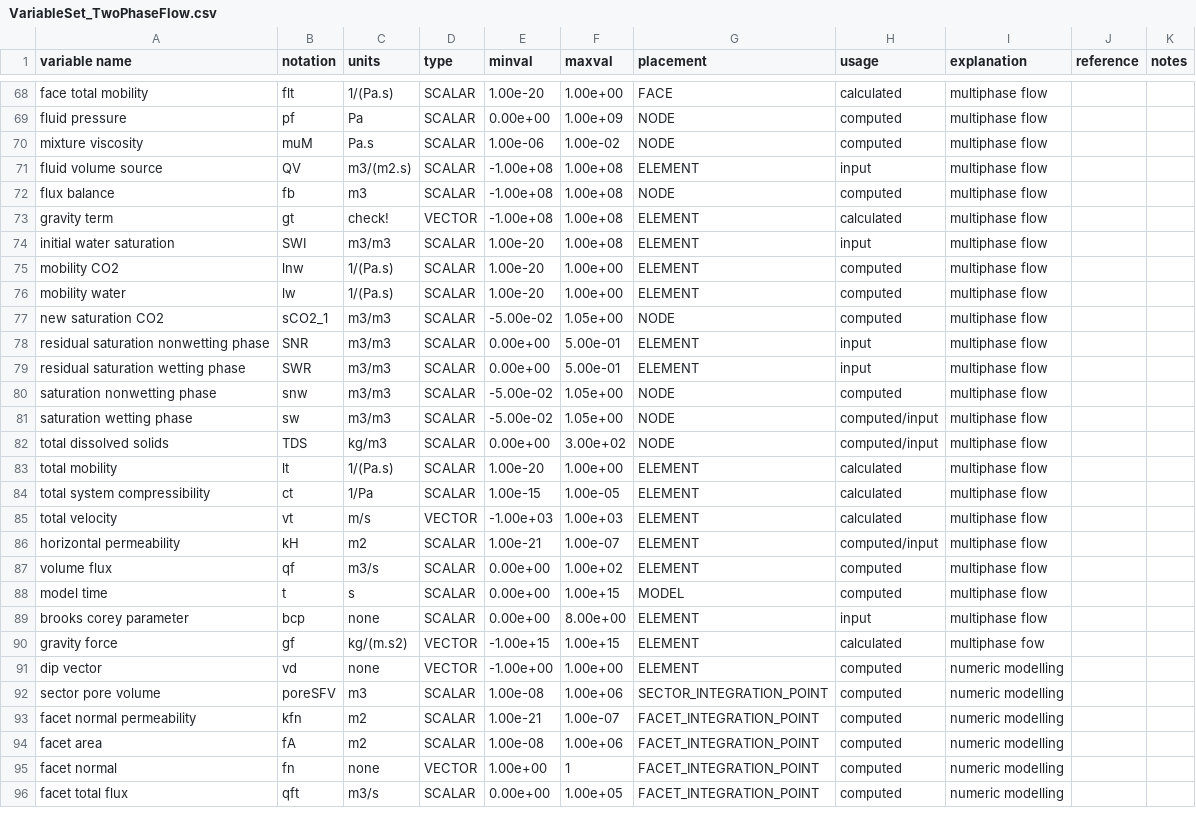
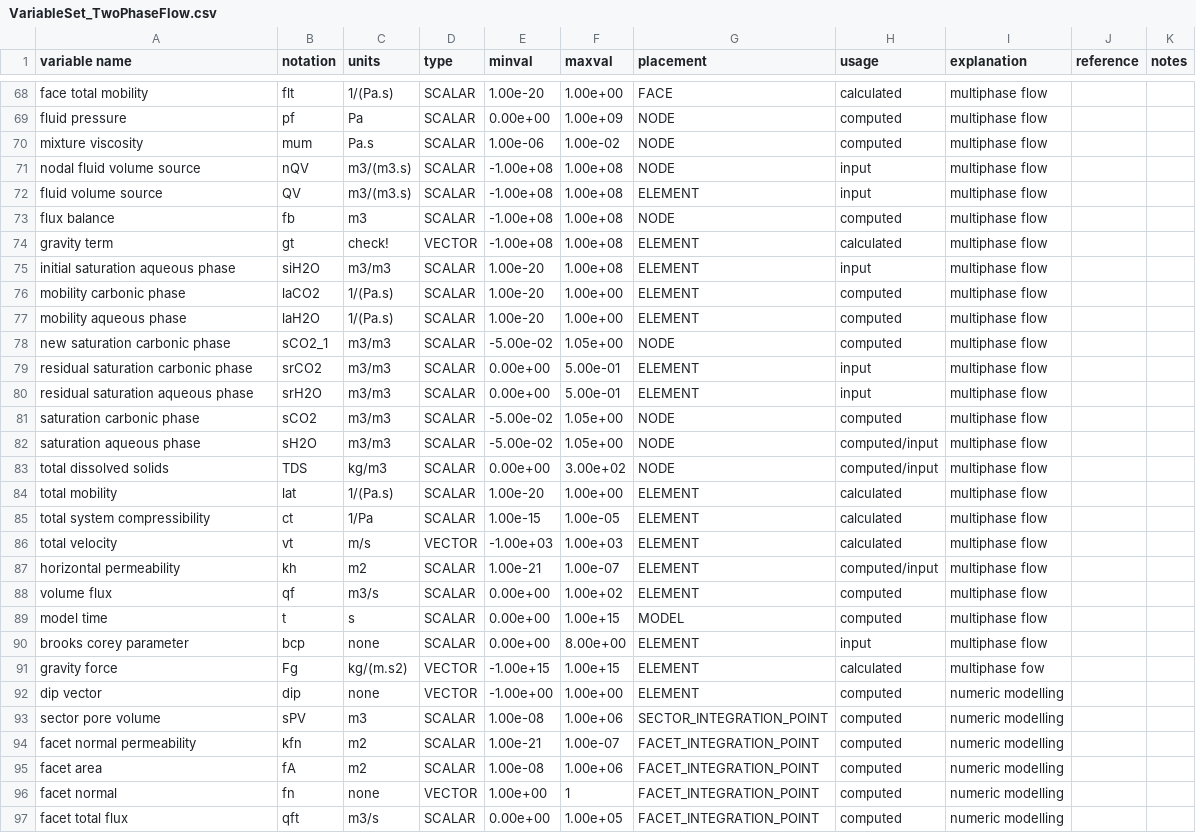
Before and after one commit to openCSMP/openCSMP, a CSV file: source/includes/integration/finite_volumes/generic_transport_scheme/VariableSet_TwoPhaseFlow.csv, drawn as a sheet; only a part is shown, gaps mark what is left out; the diff covers the shown part only.

Commit message:
Changes to the variables:
	- Tensor permeability and conductivity
	- A bunch of two phase changes from Stephan

```diff
--- a/source/includes/integration/finite_volumes/generic_transport_scheme/VariableSet_TwoPhaseFlow.csv
+++ b/source/includes/integration/finite_volumes/generic_transport_scheme/VariableSet_TwoPhaseFlow.csv
@@ -69,19 +69,20 @@ face total mobility,flt,1/(Pa.s),SCALAR,1.00e-20,1.00e+00,FACE,calculated,multip
 fluid pressure,pf,Pa,SCALAR,0.00e+00,1.00e+09,NODE,computed,multiphase flow,,
-mixture viscosity,muM,Pa.s,SCALAR,1.00e-06,1.00e-02,NODE,computed,multiphase flow,,
-fluid volume source,QV,m3/(m2.s),SCALAR,-1.00e+08,1.00e+08,ELEMENT,input,multiphase flow,,
+mixture viscosity,mum,Pa.s,SCALAR,1.00e-06,1.00e-02,NODE,computed,multiphase flow,,
+nodal fluid volume source,nQV,m3/(m3.s),SCALAR,-1.00e+08,1.00e+08,NODE,input,multiphase flow,,
+fluid volume source,QV,m3/(m3.s),SCALAR,-1.00e+08,1.00e+08,ELEMENT,input,multiphase flow,,
 flux balance,fb,m3,SCALAR,-1.00e+08,1.00e+08,NODE,computed,multiphase flow,,
 gravity term,gt,check!,VECTOR,-1.00e+08,1.00e+08,ELEMENT,calculated,multiphase flow,,
-initial water saturation,SWI,m3/m3,SCALAR,1.00e-20,1.00e+08,ELEMENT,input,multiphase flow,,
-mobility CO2,lnw,1/(Pa.s),SCALAR,1.00e-20,1.00e+00,ELEMENT,computed,multiphase flow,,
-mobility water,lw,1/(Pa.s),SCALAR,1.00e-20,1.00e+00,ELEMENT,computed,multiphase flow,,
-new saturation CO2,sCO2_1,m3/m3,SCALAR,-5.00e-02,1.05e+00,NODE,computed,multiphase flow,,
-residual saturation nonwetting phase,SNR,m3/m3,SCALAR,0.00e+00,5.00e-01,ELEMENT,input,multiphase flow,,
-residual saturation wetting phase,SWR,m3/m3,SCALAR,0.00e+00,5.00e-01,ELEMENT,input,multiphase flow,,
-saturation nonwetting phase,snw,m3/m3,SCALAR,-5.00e-02,1.05e+00,NODE,computed,multiphase flow,,
-saturation wetting phase,sw,m3/m3,SCALAR,-5.00e-02,1.05e+00,NODE,computed/input,multiphase flow,,
+initial saturation aqueous phase,siH2O,m3/m3,SCALAR,1.00e-20,1.00e+08,ELEMENT,input,multiphase flow,,
+mobility carbonic phase,laCO2,1/(Pa.s),SCALAR,1.00e-20,1.00e+00,ELEMENT,computed,multiphase flow,,
+mobility aqueous phase,laH2O,1/(Pa.s),SCALAR,1.00e-20,1.00e+00,ELEMENT,computed,multiphase flow,,
+new saturation carbonic phase,sCO2_1,m3/m3,SCALAR,-5.00e-02,1.05e+00,NODE,computed,multiphase flow,,
+residual saturation carbonic phase,srCO2,m3/m3,SCALAR,0.00e+00,5.00e-01,ELEMENT,input,multiphase flow,,
+residual saturation aqueous phase,srH2O,m3/m3,SCALAR,0.00e+00,5.00e-01,ELEMENT,input,multiphase flow,,
+saturation carbonic phase,sCO2,m3/m3,SCALAR,-5.00e-02,1.05e+00,NODE,computed,multiphase flow,,
+saturation aqueous phase,sH2O,m3/m3,SCALAR,-5.00e-02,1.05e+00,NODE,computed/input,multiphase flow,,
 total dissolved solids,TDS,kg/m3,SCALAR,0.00e+00,3.00e+02,NODE,computed/input,multiphase flow,,
-total mobility,lt,1/(Pa.s),SCALAR,1.00e-20,1.00e+00,ELEMENT,calculated,multiphase flow,,
+total mobility,lat,1/(Pa.s),SCALAR,1.00e-20,1.00e+00,ELEMENT,calculated,multiphase flow,,
 total system compressibility,ct,1/Pa,SCALAR,1.00e-15,1.00e-05,ELEMENT,calculated,multiphase flow,,
 total velocity,vt,m/s,VECTOR,-1.00e+03,1.00e+03,ELEMENT,calculated,multiphase flow,,
-horizontal permeability,kH,m2,SCALAR,1.00e-21,1.00e-07,ELEMENT,computed/input,multiphase flow,,
+horizontal permeability,kh,m2,SCALAR,1.00e-21,1.00e-07,ELEMENT,computed/input,multiphase flow,,
 volume flux,qf,m3/s,SCALAR,0.00e+00,1.00e+02,ELEMENT,computed,multiphase flow,,
@@ -90,4 +91,4 @@ brooks corey parameter,bcp,none,SCALAR,0.00e+00,8.00e+00,ELEMENT,input,multiphas
-gravity force,gf,kg/(m.s2),VECTOR,-1.00e+15,1.00e+15,ELEMENT,calculated,multiphase fow,,
-dip vector,vd,none,VECTOR,-1.00e+00,1.00e+00,ELEMENT,computed,numeric modelling,,
-sector pore volume,poreSFV,m3,SCALAR,1.00e-08,1.00e+06,SECTOR_INTEGRATION_POINT,computed,numeric modelling,,
+gravity force,Fg,kg/(m.s2),VECTOR,-1.00e+15,1.00e+15,ELEMENT,calculated,multiphase fow,,
+dip vector,dip,none,VECTOR,-1.00e+00,1.00e+00,ELEMENT,computed,numeric modelling,,
+sector pore volume,sPV,m3,SCALAR,1.00e-08,1.00e+06,SECTOR_INTEGRATION_POINT,computed,numeric modelling,,
 facet normal permeability,kfn,m2,SCALAR,1.00e-21,1.00e-07,FACET_INTEGRATION_POINT,computed,numeric modelling,,
```
Also changed, not shown: 1 added row and 30 edited cells elsewhere in this file, source/includes/integration/finite_volumes/generic_transport_scheme/VariableSet_TracerTransfer.csv.
